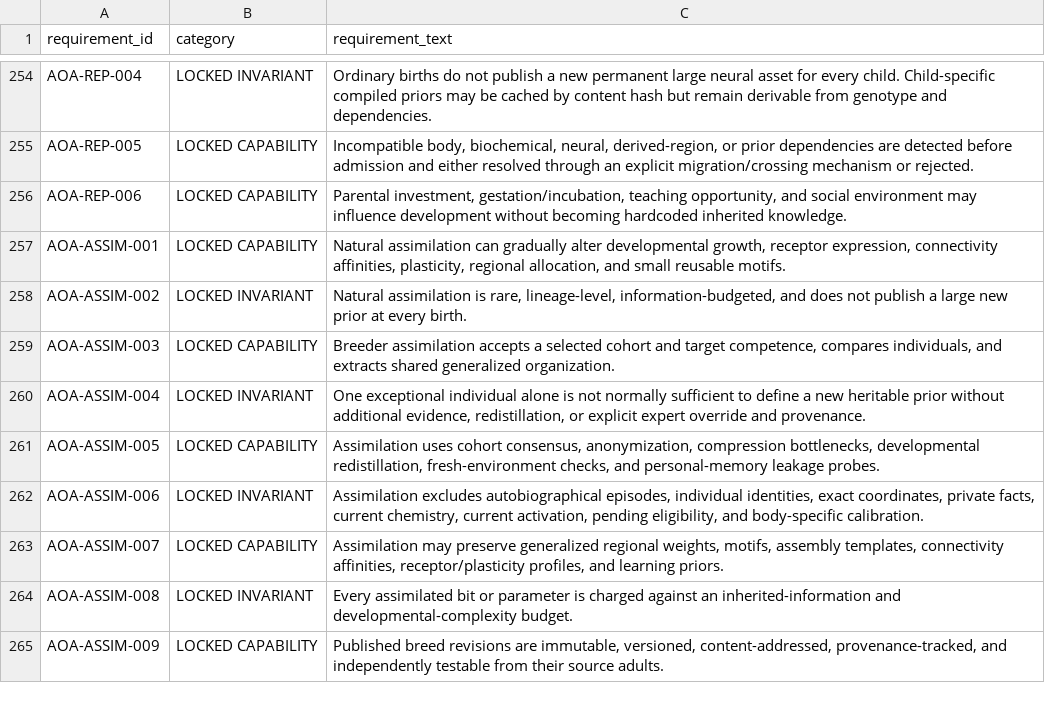
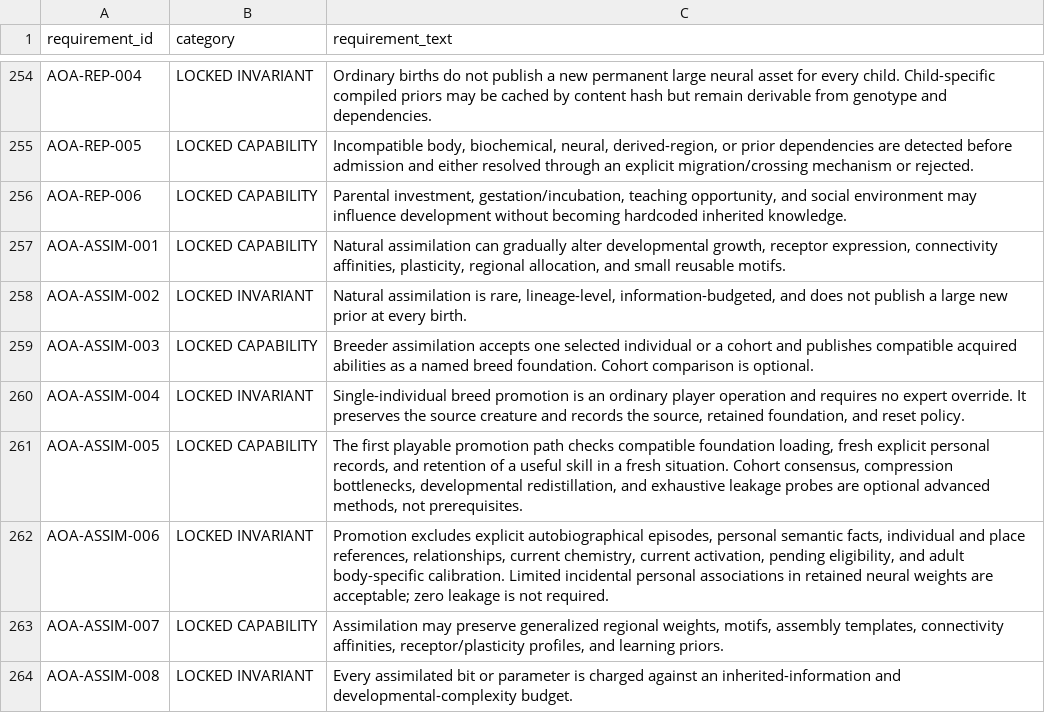
Before and after one commit to BobertNeek/A-Life, a CSV file: docs/architecture/requirement_registry.csv, drawn as a sheet; only a part is shown, gaps mark what is left out; the shorter side is filled out with more unchanged rows.

Commit message:
Clarify practical single-creature breed promotion

```diff
--- a/docs/architecture/requirement_registry.csv
+++ b/docs/architecture/requirement_registry.csv
@@ -258,6 +258,6 @@ AOA-ASSIM-001,LOCKED CAPABILITY,"Natural assimilation can gradually alter develo
 AOA-ASSIM-002,LOCKED INVARIANT,"Natural assimilation is rare, lineage-level, information-budgeted, and does not publish a large new prior at every birth."
-AOA-ASSIM-003,LOCKED CAPABILITY,"Breeder assimilation accepts a selected cohort and target competence, compares individuals, and extracts shared generalized organization."
-AOA-ASSIM-004,LOCKED INVARIANT,"One exceptional individual alone is not normally sufficient to define a new heritable prior without additional evidence, redistillation, or explicit expert override and provenance."
-AOA-ASSIM-005,LOCKED CAPABILITY,"Assimilation uses cohort consensus, anonymization, compression bottlenecks, developmental redistillation, fresh-environment checks, and personal-memory leakage probes."
-AOA-ASSIM-006,LOCKED INVARIANT,"Assimilation excludes autobiographical episodes, individual identities, exact coordinates, private facts, current chemistry, current activation, pending eligibility, and body-specific calibration."
+AOA-ASSIM-003,LOCKED CAPABILITY,Breeder assimilation accepts one selected individual or a cohort and publishes compatible acquired abilities as a named breed foundation. Cohort comparison is optional.
+AOA-ASSIM-004,LOCKED INVARIANT,"Single-individual breed promotion is an ordinary player operation and requires no expert override. It preserves the source creature and records the source, retained foundation, and reset policy."
+AOA-ASSIM-005,LOCKED CAPABILITY,"The first playable promotion path checks compatible foundation loading, fresh explicit personal records, and retention of a useful skill in a fresh situation. Cohort consensus, compression bottlenecks, developmental redistillation, and exhaustive leakage probes are optional advanced methods, not prerequisites."
+AOA-ASSIM-006,LOCKED INVARIANT,"Promotion excludes explicit autobiographical episodes, personal semantic facts, individual and place references, relationships, current chemistry, current activation, pending eligibility, and adult body-specific calibration. Limited incidental personal associations in retained neural weights are acceptable; zero leakage is not required."
 AOA-ASSIM-007,LOCKED CAPABILITY,"Assimilation may preserve generalized regional weights, motifs, assembly templates, connectivity affinities, receptor/plasticity profiles, and learning priors."
```
Also changed, not shown: 2 other files.
